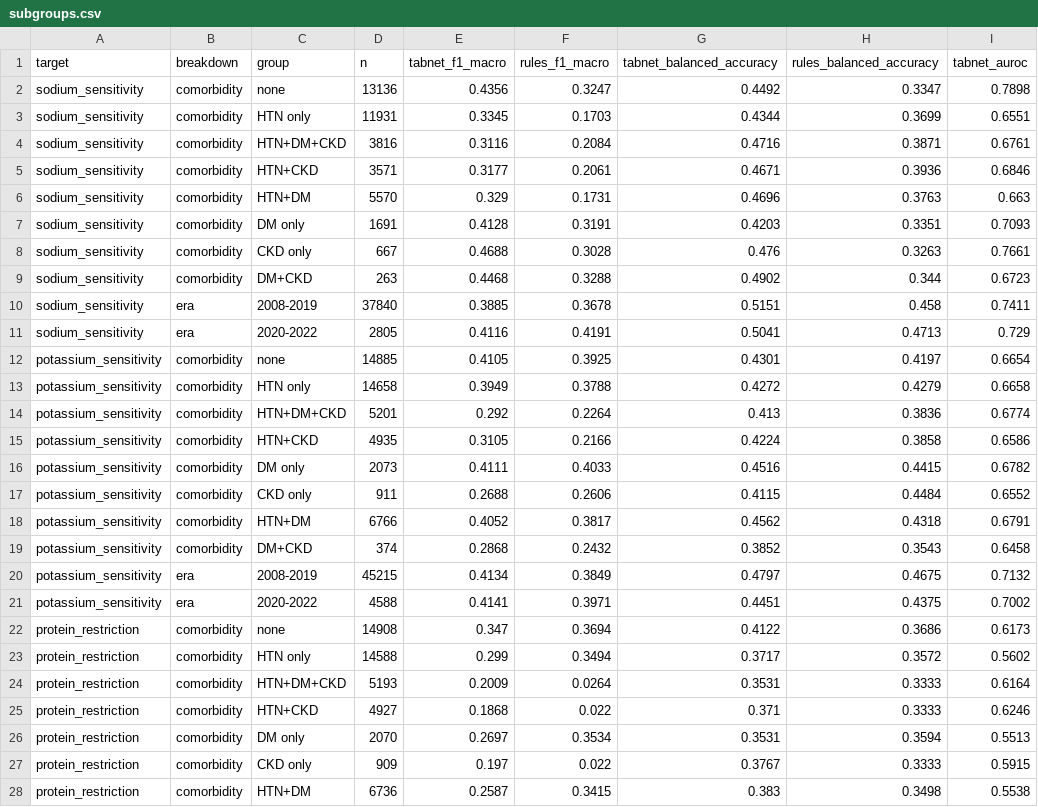
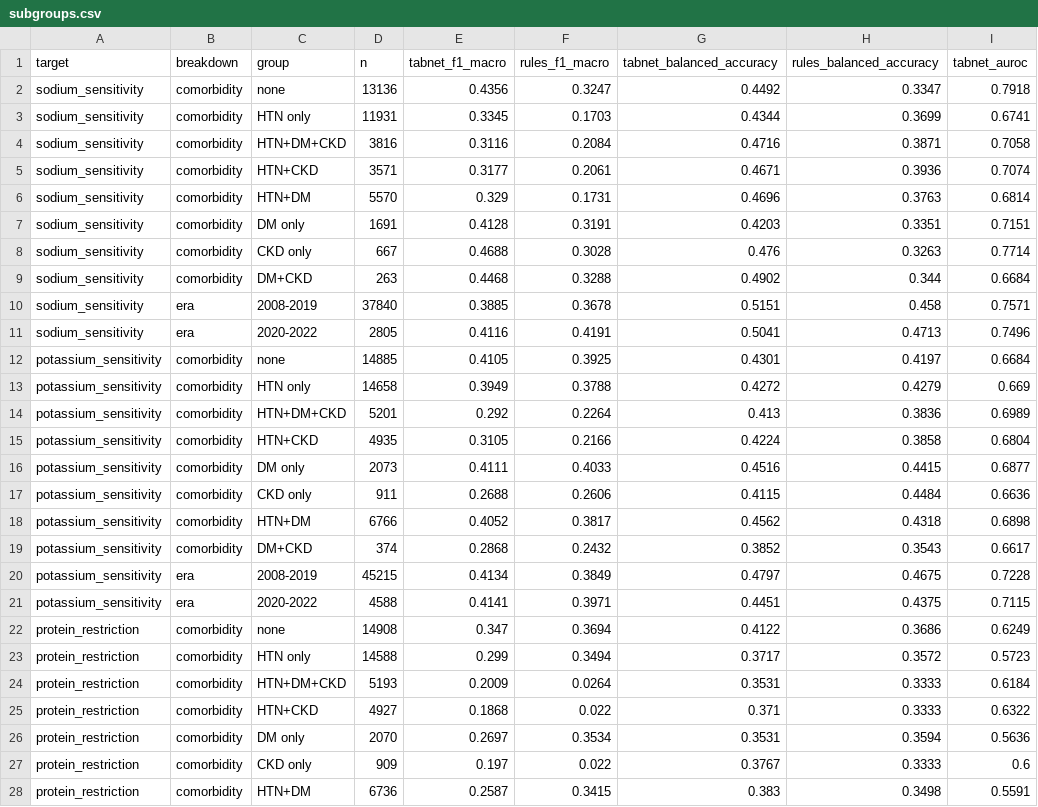
Before and after one commit to mripradhan/nutri-bite-bot, a CSV file: artifacts/models/reports/evaluation/subgroups.csv, drawn as a sheet; only a part is shown; the diff covers the shown part only.

```diff
--- a/artifacts/models/reports/evaluation/subgroups.csv
+++ b/artifacts/models/reports/evaluation/subgroups.csv
@@ -1,28 +1,28 @@
 target,breakdown,group,n,tabnet_f1_macro,rules_f1_macro,tabnet_balanced_accuracy,rules_balanced_accuracy,tabnet_auroc
-sodium_sensitivity,comorbidity,none,13136,0.4356,0.3247,0.4492,0.3347,0.7898
-sodium_sensitivity,comorbidity,HTN only,11931,0.3345,0.1703,0.4344,0.3699,0.6551
-sodium_sensitivity,comorbidity,HTN+DM+CKD,3816,0.3116,0.2084,0.4716,0.3871,0.6761
-sodium_sensitivity,comorbidity,HTN+CKD,3571,0.3177,0.2061,0.4671,0.3936,0.6846
-sodium_sensitivity,comorbidity,HTN+DM,5570,0.329,0.1731,0.4696,0.3763,0.663
-sodium_sensitivity,comorbidity,DM only,1691,0.4128,0.3191,0.4203,0.3351,0.7093
-sodium_sensitivity,comorbidity,CKD only,667,0.4688,0.3028,0.476,0.3263,0.7661
-sodium_sensitivity,comorbidity,DM+CKD,263,0.4468,0.3288,0.4902,0.344,0.6723
-sodium_sensitivity,era,2008-2019,37840,0.3885,0.3678,0.5151,0.458,0.7411
-sodium_sensitivity,era,2020-2022,2805,0.4116,0.4191,0.5041,0.4713,0.729
-potassium_sensitivity,comorbidity,none,14885,0.4105,0.3925,0.4301,0.4197,0.6654
-potassium_sensitivity,comorbidity,HTN only,14658,0.3949,0.3788,0.4272,0.4279,0.6658
-potassium_sensitivity,comorbidity,HTN+DM+CKD,5201,0.292,0.2264,0.413,0.3836,0.6774
-potassium_sensitivity,comorbidity,HTN+CKD,4935,0.3105,0.2166,0.4224,0.3858,0.6586
-potassium_sensitivity,comorbidity,DM only,2073,0.4111,0.4033,0.4516,0.4415,0.6782
-potassium_sensitivity,comorbidity,CKD only,911,0.2688,0.2606,0.4115,0.4484,0.6552
-potassium_sensitivity,comorbidity,HTN+DM,6766,0.4052,0.3817,0.4562,0.4318,0.6791
-potassium_sensitivity,comorbidity,DM+CKD,374,0.2868,0.2432,0.3852,0.3543,0.6458
-potassium_sensitivity,era,2008-2019,45215,0.4134,0.3849,0.4797,0.4675,0.7132
-potassium_sensitivity,era,2020-2022,4588,0.4141,0.3971,0.4451,0.4375,0.7002
-protein_restriction,comorbidity,none,14908,0.347,0.3694,0.4122,0.3686,0.6173
-protein_restriction,comorbidity,HTN only,14588,0.299,0.3494,0.3717,0.3572,0.5602
-protein_restriction,comorbidity,HTN+DM+CKD,5193,0.2009,0.0264,0.3531,0.3333,0.6164
-protein_restriction,comorbidity,HTN+CKD,4927,0.1868,0.022,0.371,0.3333,0.6246
-protein_restriction,comorbidity,DM only,2070,0.2697,0.3534,0.3531,0.3594,0.5513
-protein_restriction,comorbidity,CKD only,909,0.197,0.022,0.3767,0.3333,0.5915
-protein_restriction,comorbidity,HTN+DM,6736,0.2587,0.3415,0.383,0.3498,0.5538
+sodium_sensitivity,comorbidity,none,13136,0.4356,0.3247,0.4492,0.3347,0.7918
+sodium_sensitivity,comorbidity,HTN only,11931,0.3345,0.1703,0.4344,0.3699,0.6741
+sodium_sensitivity,comorbidity,HTN+DM+CKD,3816,0.3116,0.2084,0.4716,0.3871,0.7058
+sodium_sensitivity,comorbidity,HTN+CKD,3571,0.3177,0.2061,0.4671,0.3936,0.7074
+sodium_sensitivity,comorbidity,HTN+DM,5570,0.329,0.1731,0.4696,0.3763,0.6814
+sodium_sensitivity,comorbidity,DM only,1691,0.4128,0.3191,0.4203,0.3351,0.7151
+sodium_sensitivity,comorbidity,CKD only,667,0.4688,0.3028,0.476,0.3263,0.7714
+sodium_sensitivity,comorbidity,DM+CKD,263,0.4468,0.3288,0.4902,0.344,0.6684
+sodium_sensitivity,era,2008-2019,37840,0.3885,0.3678,0.5151,0.458,0.7571
+sodium_sensitivity,era,2020-2022,2805,0.4116,0.4191,0.5041,0.4713,0.7496
+potassium_sensitivity,comorbidity,none,14885,0.4105,0.3925,0.4301,0.4197,0.6684
+potassium_sensitivity,comorbidity,HTN only,14658,0.3949,0.3788,0.4272,0.4279,0.669
+potassium_sensitivity,comorbidity,HTN+DM+CKD,5201,0.292,0.2264,0.413,0.3836,0.6989
+potassium_sensitivity,comorbidity,HTN+CKD,4935,0.3105,0.2166,0.4224,0.3858,0.6804
+potassium_sensitivity,comorbidity,DM only,2073,0.4111,0.4033,0.4516,0.4415,0.6877
+potassium_sensitivity,comorbidity,CKD only,911,0.2688,0.2606,0.4115,0.4484,0.6636
+potassium_sensitivity,comorbidity,HTN+DM,6766,0.4052,0.3817,0.4562,0.4318,0.6898
+potassium_sensitivity,comorbidity,DM+CKD,374,0.2868,0.2432,0.3852,0.3543,0.6617
+potassium_sensitivity,era,2008-2019,45215,0.4134,0.3849,0.4797,0.4675,0.7228
+potassium_sensitivity,era,2020-2022,4588,0.4141,0.3971,0.4451,0.4375,0.7115
+protein_restriction,comorbidity,none,14908,0.347,0.3694,0.4122,0.3686,0.6249
+protein_restriction,comorbidity,HTN only,14588,0.299,0.3494,0.3717,0.3572,0.5723
+protein_restriction,comorbidity,HTN+DM+CKD,5193,0.2009,0.0264,0.3531,0.3333,0.6184
+protein_restriction,comorbidity,HTN+CKD,4927,0.1868,0.022,0.371,0.3333,0.6322
+protein_restriction,comorbidity,DM only,2070,0.2697,0.3534,0.3531,0.3594,0.5636
+protein_restriction,comorbidity,CKD only,909,0.197,0.022,0.3767,0.3333,0.6
+protein_restriction,comorbidity,HTN+DM,6736,0.2587,0.3415,0.383,0.3498,0.5591
```
Also changed, not shown: 13 edited cells elsewhere in this file, artifacts/experiments/india_weights/reports/classification_reports_test.csv, artifacts/experiments/india_weights/reports/evaluation/subgroups.csv, 45 other files.
